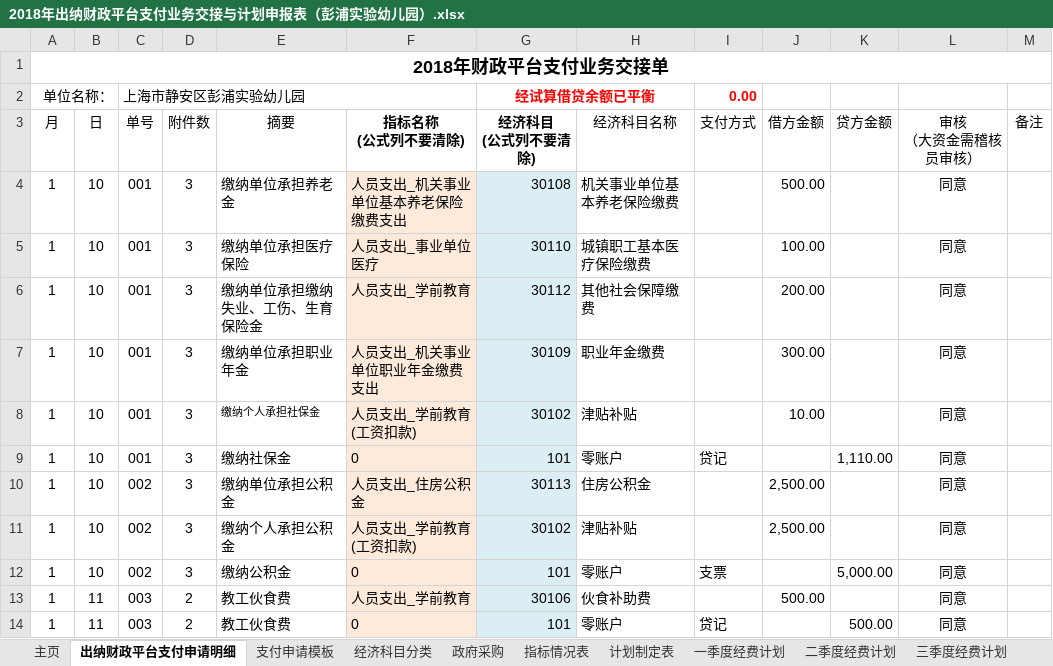
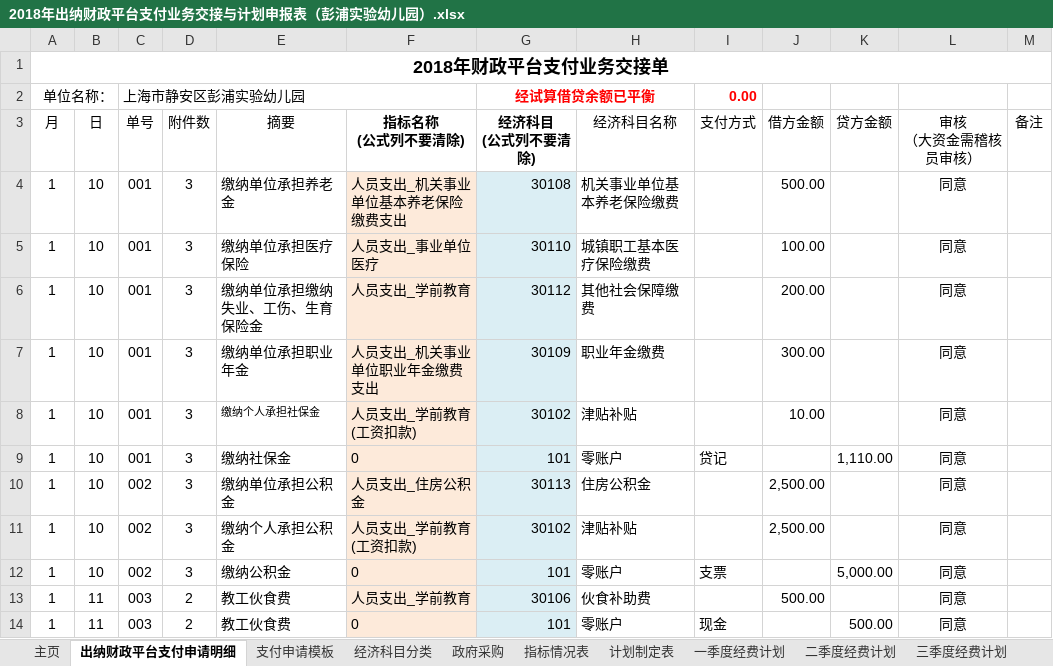
Before and after one commit to Zoeooo/seaSkysh, an Excel workbook: 2018年出纳财政平台支付业务交接与计划申报表（彭浦实验幼儿园）.xlsx, sheet 出纳财政平台支付申请明细, drawn as a sheet; values as stored, in another font and other column widths than the file's, no borders; the diff names each change by its address in the sheet, - before the commit and + after, or states it on an @@ line.

```diff
--- a/2018年出纳财政平台支付业务交接与计划申报表（彭浦实验幼儿园）.xlsx (sheet 出纳财政平台支付申请明细)
+++ b/2018年出纳财政平台支付业务交接与计划申报表（彭浦实验幼儿园）.xlsx (sheet 出纳财政平台支付申请明细)
-I14 (支付方式): 贷记
+I14 (支付方式): 现金
```
Also changed, not shown: 6 other files.
